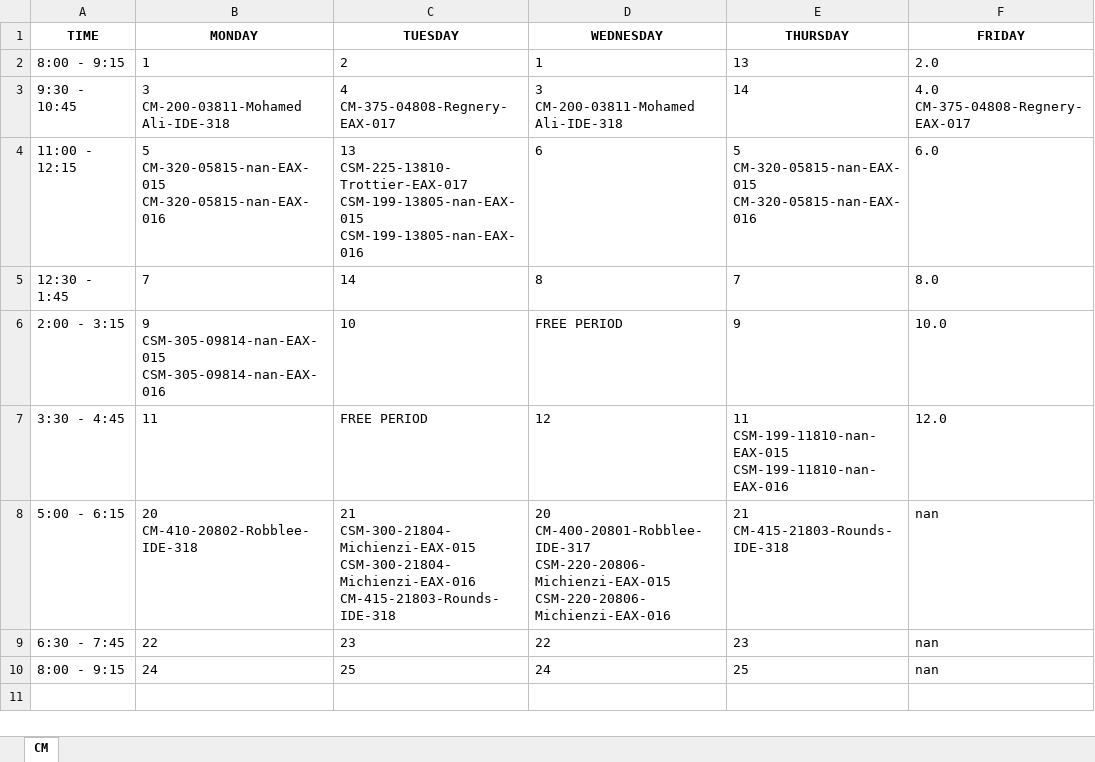
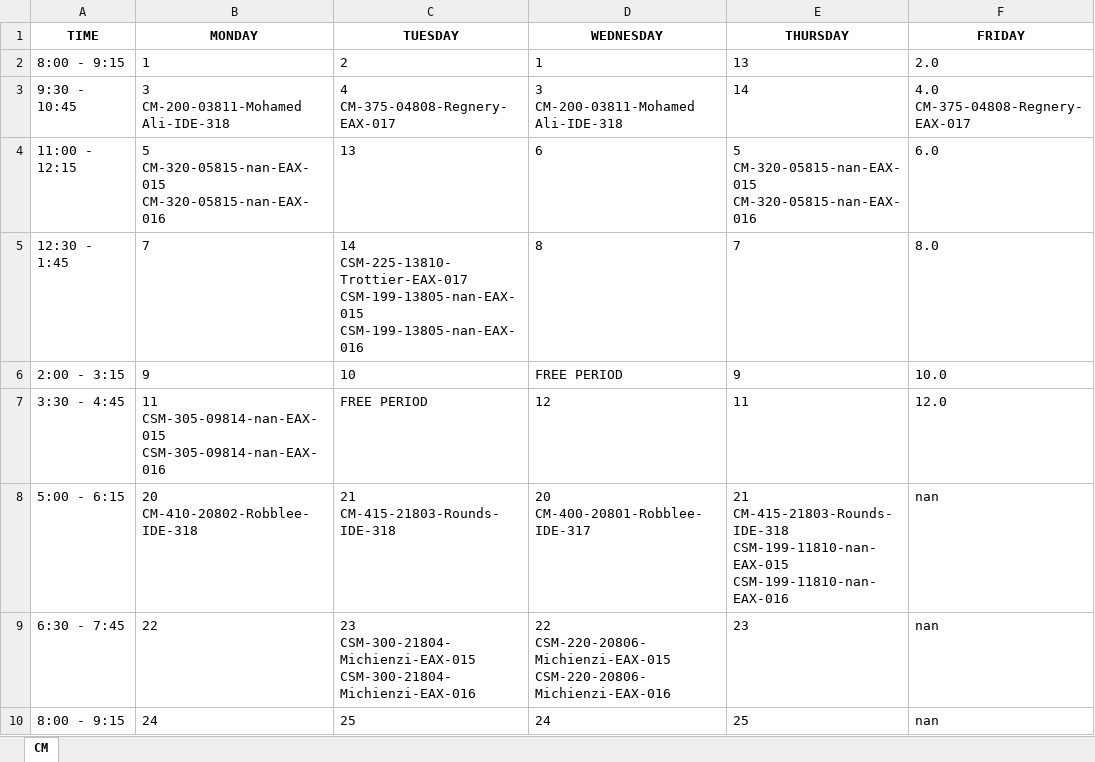
Before and after one commit to Raidienaty/CourseScheduler, an Excel workbook: Schedules/CM_course_schedule.xlsx, sheet CM, drawn as a sheet; values as stored, in another font and other column widths than the file's, no borders; ↵ is a line break in a cell; the diff names each change by its address in the sheet, - before the commit and + after, or states it on an @@ line.

```diff
--- a/Schedules/CM_course_schedule.xlsx (sheet CM)
+++ b/Schedules/CM_course_schedule.xlsx (sheet CM)
-C4 (TUESDAY): 13 ↵ CSM-225-13810-Trottier-EAX-017 ↵ CSM-199-13805-nan-EAX-015 ↵ CSM-199-13805-nan-EAX-016
+C4 (TUESDAY): 13
-C5 (TUESDAY): 14
+C5 (TUESDAY): 14 ↵ CSM-225-13810-Trottier-EAX-017 ↵ CSM-199-13805-nan-EAX-015 ↵ CSM-199-13805-nan-EAX-016
-B6 (MONDAY): 9 ↵ CSM-305-09814-nan-EAX-015 ↵ CSM-305-09814-nan-EAX-016
+B6 (MONDAY): 9
-B7 (MONDAY): 11
+B7 (MONDAY): 11 ↵ CSM-305-09814-nan-EAX-015 ↵ CSM-305-09814-nan-EAX-016
-E7 (THURSDAY): 11 ↵ CSM-199-11810-nan-EAX-015 ↵ CSM-199-11810-nan-EAX-016
+E7 (THURSDAY): 11
-C8 (TUESDAY): 21 ↵ CSM-300-21804-Michienzi-EAX-015 ↵ CSM-300-21804-Michienzi-EAX-016 ↵ CM-415-21803-Rounds-IDE-318
+C8 (TUESDAY): 21 ↵ CM-415-21803-Rounds-IDE-318
-D8 (WEDNESDAY): 20 ↵ CM-400-20801-Robblee-IDE-317 ↵ CSM-220-20806-Michienzi-EAX-015 ↵ CSM-220-20806-Michienzi-EAX-016
+D8 (WEDNESDAY): 20 ↵ CM-400-20801-Robblee-IDE-317
-E8 (THURSDAY): 21 ↵ CM-415-21803-Rounds-IDE-318
+E8 (THURSDAY): 21 ↵ CM-415-21803-Rounds-IDE-318 ↵ CSM-199-11810-nan-EAX-015 ↵ CSM-199-11810-nan-EAX-016
-C9 (TUESDAY): 23
+C9 (TUESDAY): 23 ↵ CSM-300-21804-Michienzi-EAX-015 ↵ CSM-300-21804-Michienzi-EAX-016
-D9 (WEDNESDAY): 22
+D9 (WEDNESDAY): 22 ↵ CSM-220-20806-Michienzi-EAX-015 ↵ CSM-220-20806-Michienzi-EAX-016
```
Also changed, not shown: Schedules/AV_course_schedule.xlsx, Schedules/CS_course_schedule.xlsx, 4 other files.
